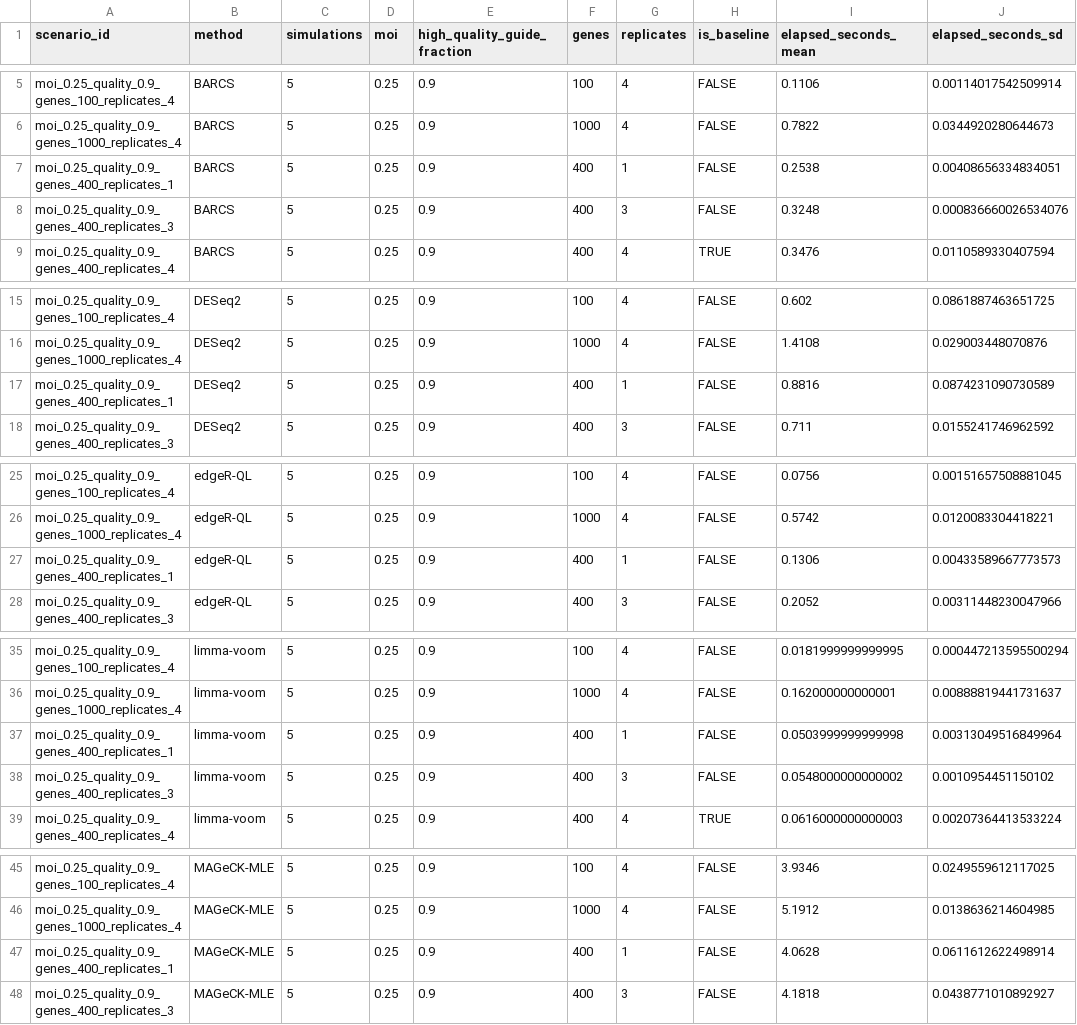
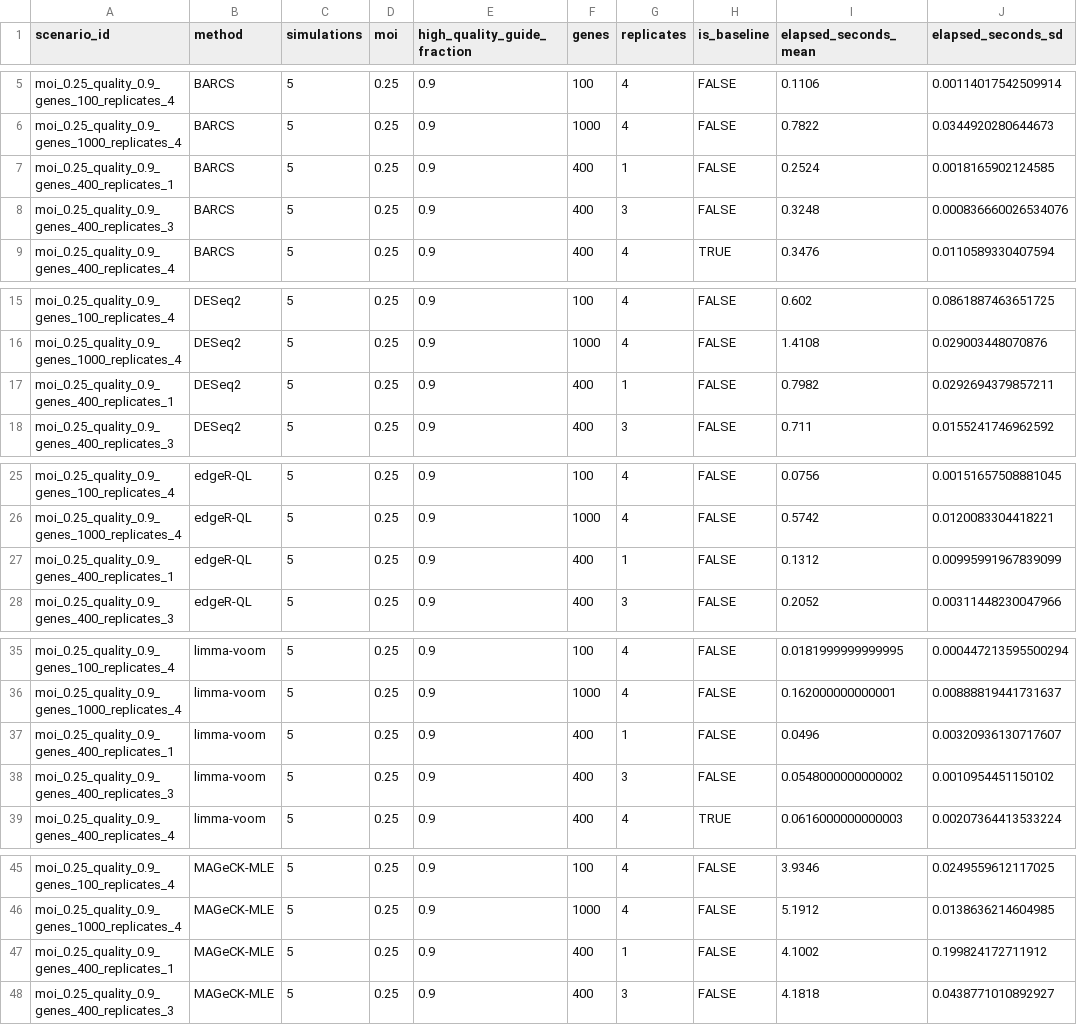
Before and after one commit to jeonglab-bcm/BARCS-manuscript, a CSV file: data/derived/crispulator_facs_multimethod_runtime_summary.csv, drawn as a sheet; only a part is shown, gaps mark what is left out.

```diff
--- a/data/derived/crispulator_facs_multimethod_runtime_summary.csv
+++ b/data/derived/crispulator_facs_multimethod_runtime_summary.csv
@@ -6,3 +6,3 @@
 "moi_0.25_quality_0.9_genes_1000_replicates_4","BARCS",5,0.25,0.9,1000,4,FALSE,0.7822,0.0344920280644673
-"moi_0.25_quality_0.9_genes_400_replicates_1","BARCS",5,0.25,0.9,400,1,FALSE,0.2538,0.00408656334834051
+"moi_0.25_quality_0.9_genes_400_replicates_1","BARCS",5,0.25,0.9,400,1,FALSE,0.2524,0.0018165902124585
 "moi_0.25_quality_0.9_genes_400_replicates_3","BARCS",5,0.25,0.9,400,3,FALSE,0.3248,0.000836660026534076
@@ -16,3 +16,3 @@
 "moi_0.25_quality_0.9_genes_1000_replicates_4","DESeq2",5,0.25,0.9,1000,4,FALSE,1.4108,0.029003448070876
-"moi_0.25_quality_0.9_genes_400_replicates_1","DESeq2",5,0.25,0.9,400,1,FALSE,0.8816,0.0874231090730589
+"moi_0.25_quality_0.9_genes_400_replicates_1","DESeq2",5,0.25,0.9,400,1,FALSE,0.7982,0.0292694379857211
 "moi_0.25_quality_0.9_genes_400_replicates_3","DESeq2",5,0.25,0.9,400,3,FALSE,0.711,0.0155241746962592
@@ -26,3 +26,3 @@
 "moi_0.25_quality_0.9_genes_1000_replicates_4","edgeR-QL",5,0.25,0.9,1000,4,FALSE,0.5742,0.0120083304418221
-"moi_0.25_quality_0.9_genes_400_replicates_1","edgeR-QL",5,0.25,0.9,400,1,FALSE,0.1306,0.00433589667773573
+"moi_0.25_quality_0.9_genes_400_replicates_1","edgeR-QL",5,0.25,0.9,400,1,FALSE,0.1312,0.00995991967839099
 "moi_0.25_quality_0.9_genes_400_replicates_3","edgeR-QL",5,0.25,0.9,400,3,FALSE,0.2052,0.00311448230047966
@@ -36,3 +36,3 @@
 "moi_0.25_quality_0.9_genes_1000_replicates_4","limma-voom",5,0.25,0.9,1000,4,FALSE,0.162000000000001,0.00888819441731637
-"moi_0.25_quality_0.9_genes_400_replicates_1","limma-voom",5,0.25,0.9,400,1,FALSE,0.0503999999999998,0.00313049516849964
+"moi_0.25_quality_0.9_genes_400_replicates_1","limma-voom",5,0.25,0.9,400,1,FALSE,0.0496,0.00320936130717607
 "moi_0.25_quality_0.9_genes_400_replicates_3","limma-voom",5,0.25,0.9,400,3,FALSE,0.0548000000000002,0.0010954451150102
@@ -46,3 +46,3 @@
 "moi_0.25_quality_0.9_genes_1000_replicates_4","MAGeCK-MLE",5,0.25,0.9,1000,4,FALSE,5.1912,0.0138636214604985
-"moi_0.25_quality_0.9_genes_400_replicates_1","MAGeCK-MLE",5,0.25,0.9,400,1,FALSE,4.0628,0.0611612622498914
+"moi_0.25_quality_0.9_genes_400_replicates_1","MAGeCK-MLE",5,0.25,0.9,400,1,FALSE,4.1002,0.199824172711912
 "moi_0.25_quality_0.9_genes_400_replicates_3","MAGeCK-MLE",5,0.25,0.9,400,3,FALSE,4.1818,0.0438771010892927
```
Also changed, not shown: data/derived/crispulator_facs_multimethod_replicate_summary.csv, data/derived/crispulator_facs_multimethod_runtime.csv, 15 other files.
